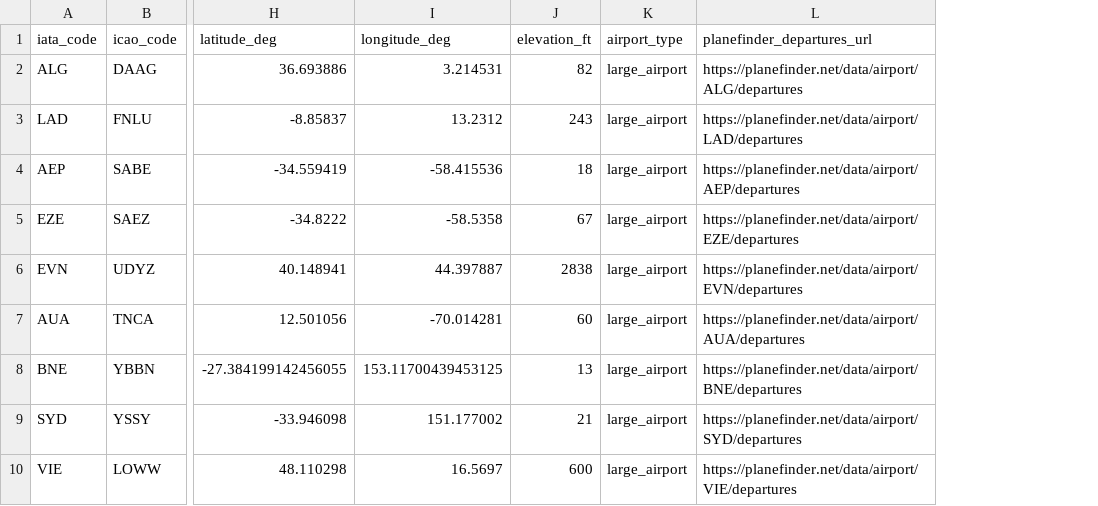
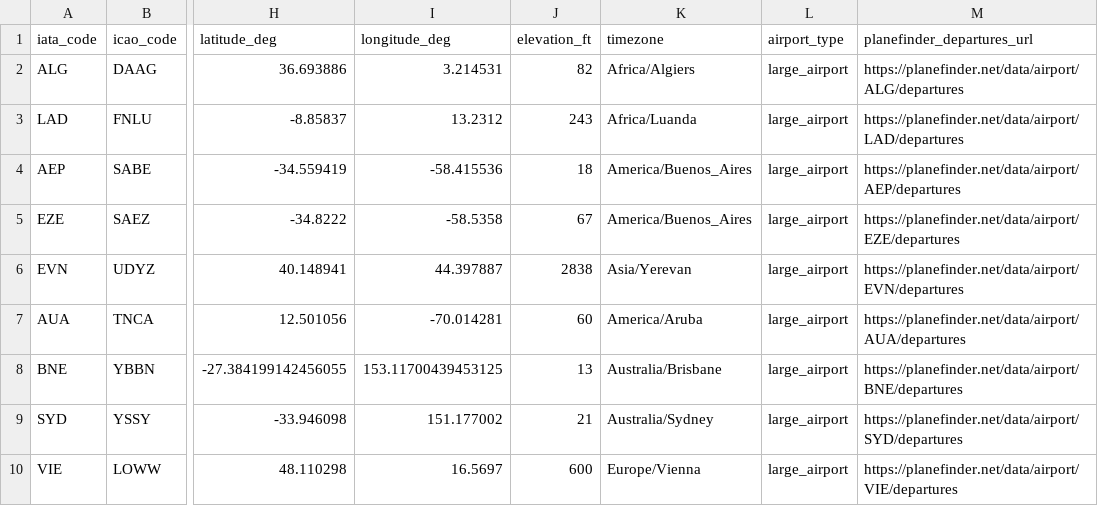
Before and after one commit to MohamedAlaa2005/delay_data, a CSV file: data/airports_150.csv, drawn as a sheet; only a part is shown, gaps mark what is left out; the diff names each change by its address in the sheet, - before the commit and + after, or states it on an @@ line.

```diff
--- a/data/airports_150.csv
+++ b/data/airports_150.csv
+column K (timezone), rows 2-10: Africa/Algiers | Africa/Luanda | America/Buenos_Aires | America/Buenos_Aires | Asia/Yerevan | America/Aruba | Australia/Brisbane | Australia/Sydney | Europe/Vienna
```
Also changed, not shown: data/airports_sample_100.csv, 7 other files.
